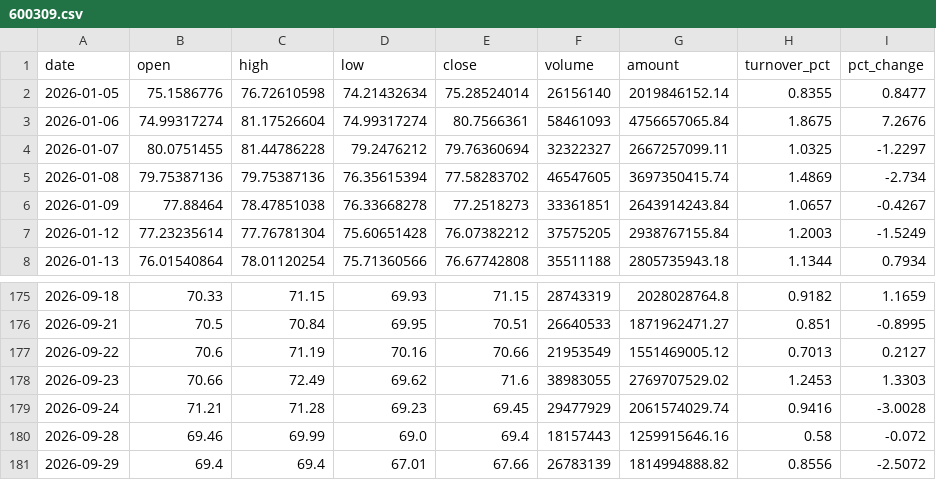
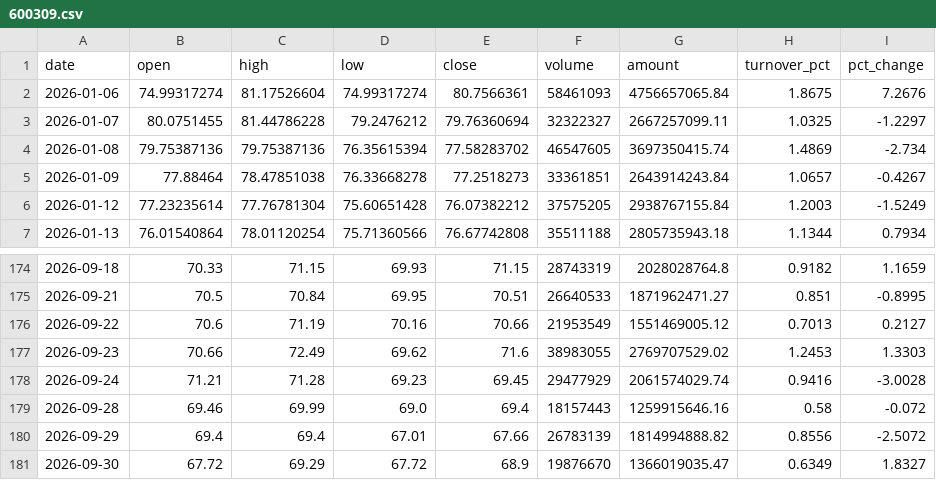
Before and after one commit to migo-git/a-share-signal-data, a CSV file: data/600309.csv, drawn as a sheet; only a part is shown, gaps mark what is left out; removed rows and columns are numbered as before the commit, all else as after; the diff names each change by its address in the sheet, - before the commit and + after, or states it on an @@ line.

```diff
--- a/data/600309.csv
+++ b/data/600309.csv
-row 2: 2026-01-05 | 75.1586776 | 76.72610598 | 74.21432634 | 75.28524014 | 26156140 | 2019846152.14 | 0.8355 | 0.8477
+row 181: 2026-09-30 | 67.72 | 69.29 | 67.72 | 68.9 | 19876670 | 1366019035.47 | 0.6349 | 1.8327
```
Also changed, not shown: data/600183.csv, data/601138.csv, 5 other files.
